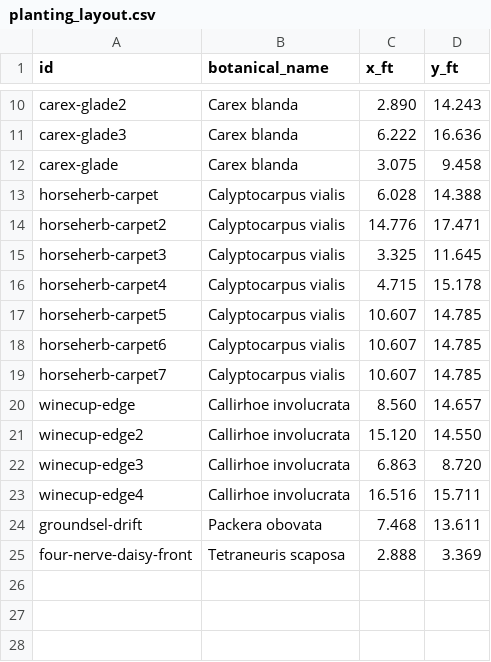
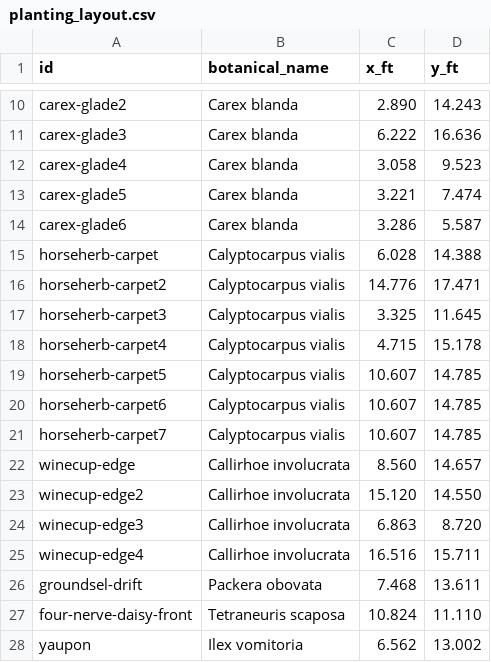
Before and after one commit to johntron/native_landscaping, a CSV file: planting_layout.csv, drawn as a sheet; only a part is shown, gaps mark what is left out.

```diff
--- a/planting_layout.csv
+++ b/planting_layout.csv
@@ -11,3 +11,5 @@ carex-glade2,Carex blanda,2.890,14.243
 carex-glade3,Carex blanda,6.222,16.636
-carex-glade,Carex blanda,3.075,9.458
+carex-glade4,Carex blanda,3.058,9.523
+carex-glade5,Carex blanda,3.221,7.474
+carex-glade6,Carex blanda,3.286,5.587
 horseherb-carpet,Calyptocarpus vialis,6.028,14.388
@@ -24,2 +26,3 @@ winecup-edge4,Callirhoe involucrata,16.516,15.711
 groundsel-drift,Packera obovata,7.468,13.611
-four-nerve-daisy-front,Tetraneuris scaposa,2.888,3.369
+four-nerve-daisy-front,Tetraneuris scaposa,10.824,11.110
+yaupon,Ilex vomitoria,6.562,13.002
```
Also changed, not shown: plants.csv, 6 other files.
